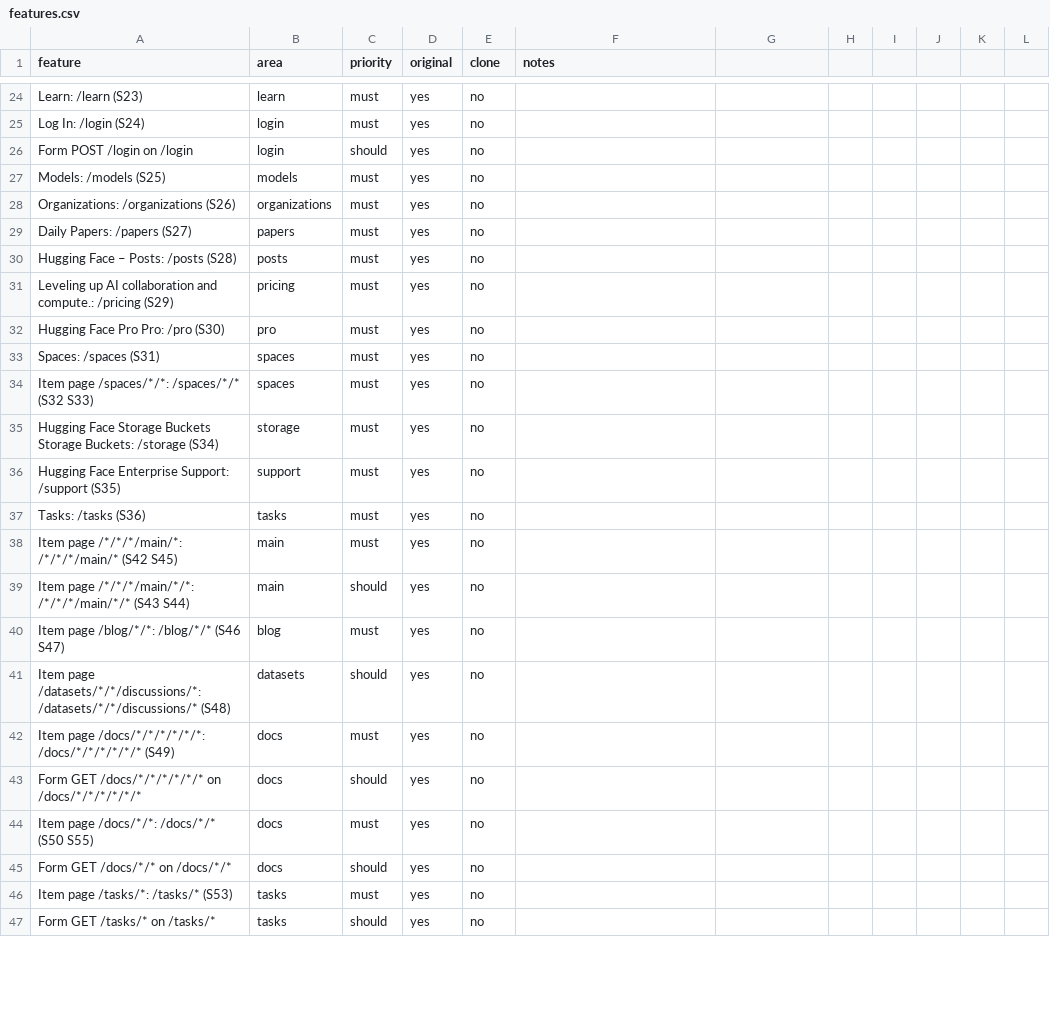
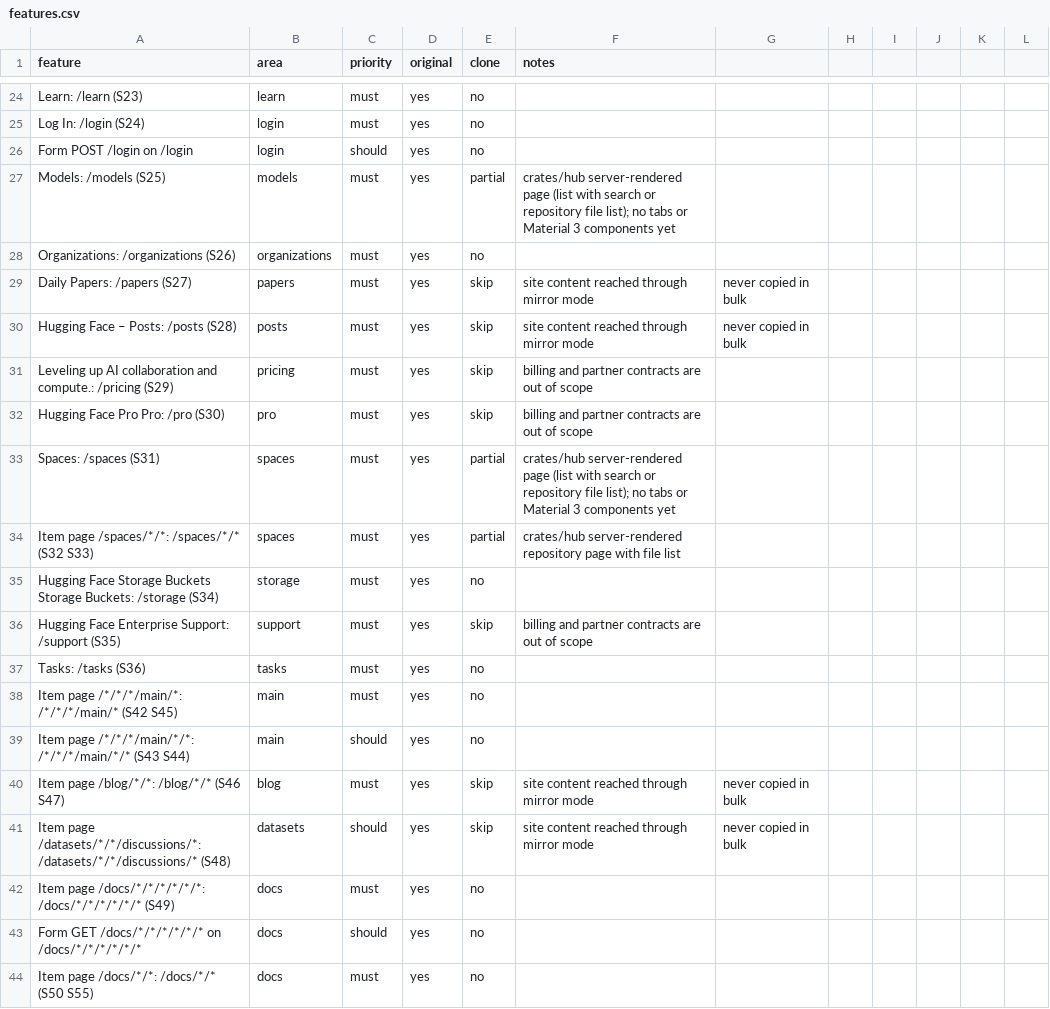
Before and after one commit to aphrody-labs/open, a CSV file: replica/huggingface/features.csv, drawn as a sheet; only a part is shown, gaps mark what is left out; the shorter side is filled out with more unchanged rows; the diff covers the shown part only.

```diff
--- a/replica/huggingface/features.csv
+++ b/replica/huggingface/features.csv
@@ -26,12 +26,12 @@ Log In: /login (S24),login,must,yes,no,
 Form POST /login on /login,login,should,yes,no,
-Models: /models (S25),models,must,yes,no,
+Models: /models (S25),models,must,yes,partial,crates/hub server-rendered page (list with search or repository file list); no tabs or Material 3 components yet
 Organizations: /organizations (S26),organizations,must,yes,no,
-Daily Papers: /papers (S27),papers,must,yes,no,
-Hugging Face – Posts: /posts (S28),posts,must,yes,no,
-Leveling up AI collaboration and compute.: /pricing (S29),pricing,must,yes,no,
-Hugging Face Pro Pro: /pro (S30),pro,must,yes,no,
-Spaces: /spaces (S31),spaces,must,yes,no,
-Item page /spaces/*/*: /spaces/*/* (S32 S33),spaces,must,yes,no,
+Daily Papers: /papers (S27),papers,must,yes,skip,site content reached through mirror mode, never copied in bulk
+Hugging Face – Posts: /posts (S28),posts,must,yes,skip,site content reached through mirror mode, never copied in bulk
+Leveling up AI collaboration and compute.: /pricing (S29),pricing,must,yes,skip,billing and partner contracts are out of scope
+Hugging Face Pro Pro: /pro (S30),pro,must,yes,skip,billing and partner contracts are out of scope
+Spaces: /spaces (S31),spaces,must,yes,partial,crates/hub server-rendered page (list with search or repository file list); no tabs or Material 3 components yet
+Item page /spaces/*/*: /spaces/*/* (S32 S33),spaces,must,yes,partial,crates/hub server-rendered repository page with file list
 Hugging Face Storage Buckets Storage Buckets: /storage (S34),storage,must,yes,no,
-Hugging Face Enterprise Support: /support (S35),support,must,yes,no,
+Hugging Face Enterprise Support: /support (S35),support,must,yes,skip,billing and partner contracts are out of scope
 Tasks: /tasks (S36),tasks,must,yes,no,
@@ -39,4 +39,4 @@ Item page /*/*/*/main/*: /*/*/*/main/* (S42 S45),main,must,yes,no,
 Item page /*/*/*/main/*/*: /*/*/*/main/*/* (S43 S44),main,should,yes,no,
-Item page /blog/*/*: /blog/*/* (S46 S47),blog,must,yes,no,
-Item page /datasets/*/*/discussions/*: /datasets/*/*/discussions/* (S48),datasets,should,yes,no,
+Item page /blog/*/*: /blog/*/* (S46 S47),blog,must,yes,skip,site content reached through mirror mode, never copied in bulk
+Item page /datasets/*/*/discussions/*: /datasets/*/*/discussions/* (S48),datasets,should,yes,skip,site content reached through mirror mode, never copied in bulk
 Item page /docs/*/*/*/*/*/*: /docs/*/*/*/*/*/* (S49),docs,must,yes,no,
```
Also changed, not shown: 59 edited cells elsewhere in this file, 21 other files.
